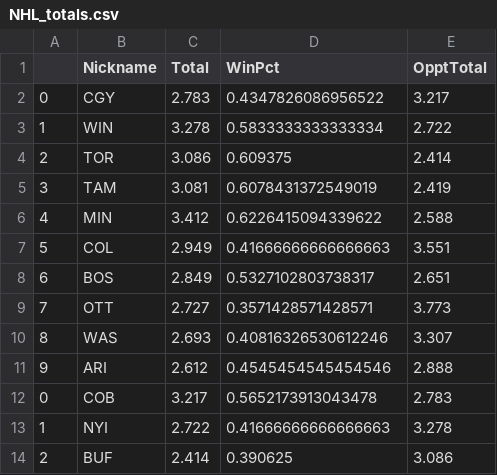
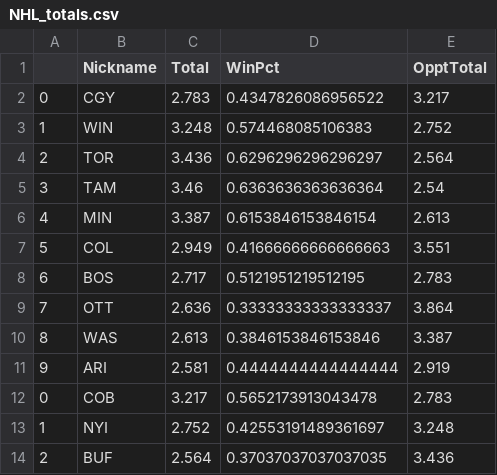
Before and after one commit to johnnyflush/alarm-hoops, a CSV file: NHL_totals.csv, drawn as a sheet; only a part is shown; the diff covers the shown part only.

```diff
--- a/NHL_totals.csv
+++ b/NHL_totals.csv
@@ -2,13 +2,13 @@
 0,CGY,2.783,0.4347826086956522,3.217
-1,WIN,3.278,0.5833333333333334,2.722
-2,TOR,3.086,0.609375,2.414
-3,TAM,3.081,0.6078431372549019,2.419
-4,MIN,3.412,0.6226415094339622,2.588
+1,WIN,3.248,0.574468085106383,2.752
+2,TOR,3.436,0.6296296296296297,2.564
+3,TAM,3.46,0.6363636363636364,2.54
+4,MIN,3.387,0.6153846153846154,2.613
 5,COL,2.949,0.41666666666666663,3.551
-6,BOS,2.849,0.5327102803738317,2.651
-7,OTT,2.727,0.3571428571428571,3.773
-8,WAS,2.693,0.40816326530612246,3.307
-9,ARI,2.612,0.4545454545454546,2.888
+6,BOS,2.717,0.5121951219512195,2.783
+7,OTT,2.636,0.33333333333333337,3.864
+8,WAS,2.613,0.3846153846153846,3.387
+9,ARI,2.581,0.4444444444444444,2.919
 0,COB,3.217,0.5652173913043478,2.783
-1,NYI,2.722,0.41666666666666663,3.278
-2,BUF,2.414,0.390625,3.086
+1,NYI,2.752,0.42553191489361697,3.248
+2,BUF,2.564,0.37037037037037035,3.436
```
Also changed, not shown: 18 edited cells elsewhere in this file, NHL_projections.csv, roto_projections_nba.csv.
